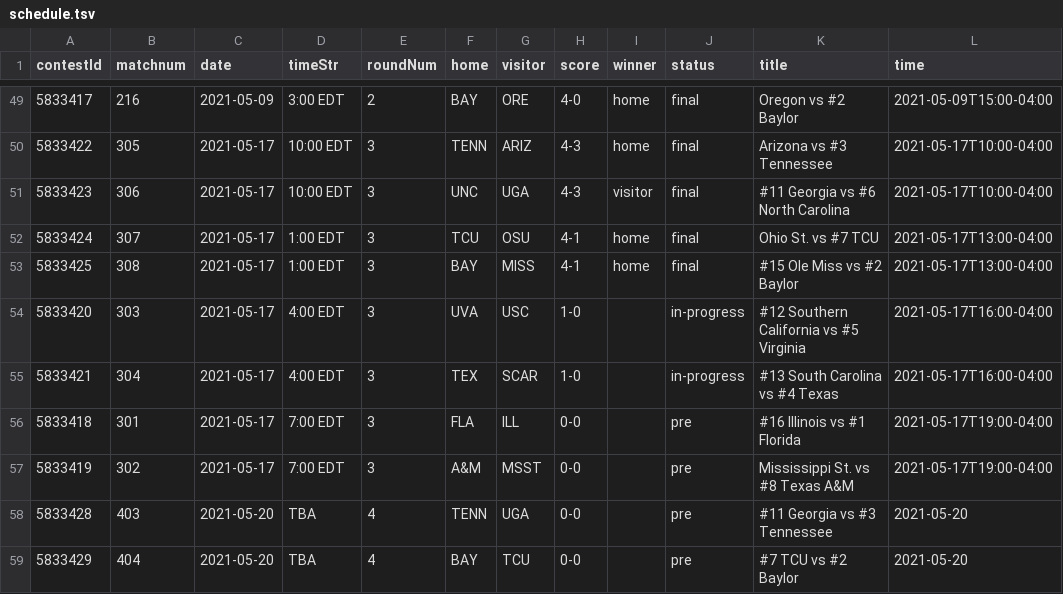
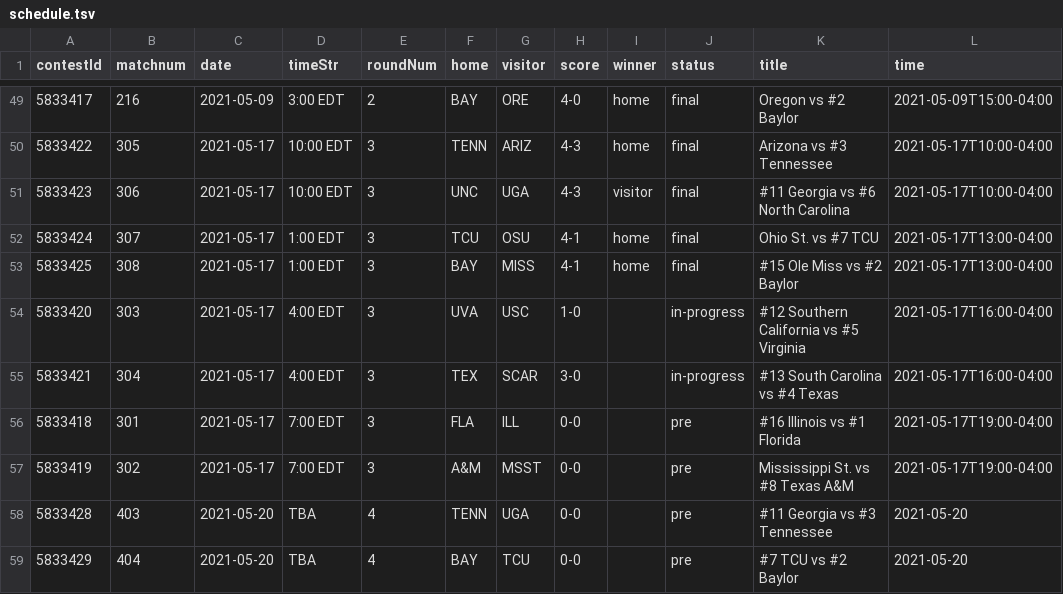
Before and after one commit to slam10s/may-madness, a TSV file: data/2020-21/ncaam/schedule.tsv, drawn as a sheet; only a part is shown, gaps mark what is left out; the diff names each change by its address in the sheet, - before the commit and + after, or states it on an @@ line.

Commit message:
Monday 5/17 at 6:19PM

```diff
--- a/data/2020-21/ncaam/schedule.tsv
+++ b/data/2020-21/ncaam/schedule.tsv
-H55 (score): 1-0
+H55 (score): 3-0
```
